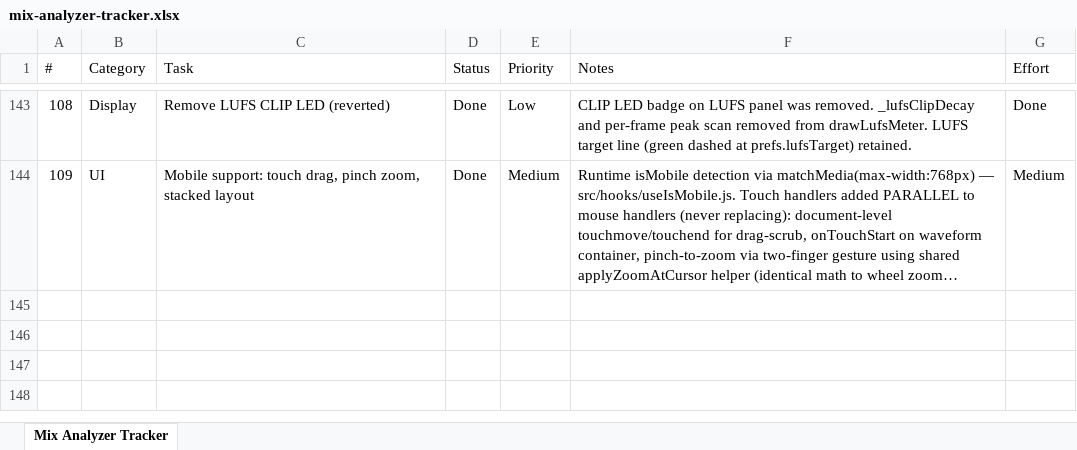
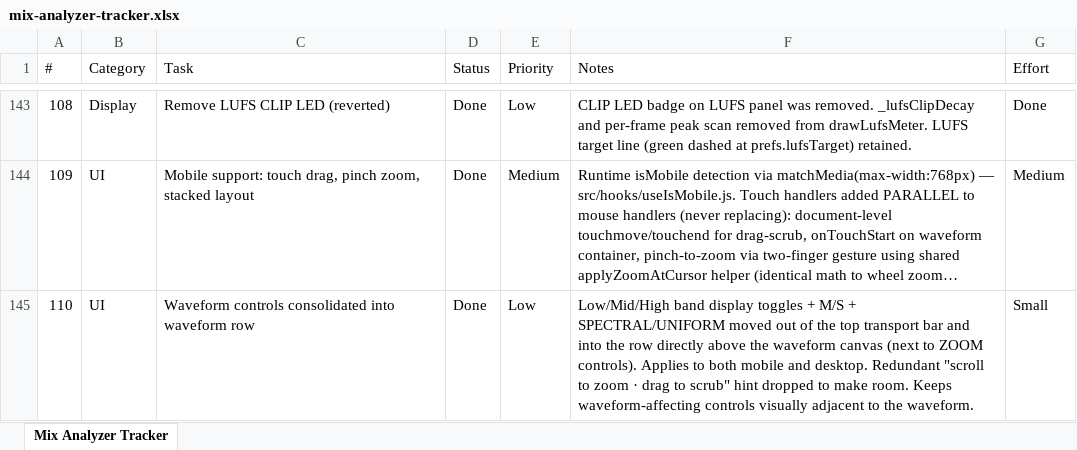
Before and after one commit to rossxo-m/MixAnalyzer, an Excel workbook: mix-analyzer/mix-analyzer-tracker.xlsx, sheet Mix Analyzer Tracker, drawn as a sheet; only a part is shown, gaps mark what is left out; long unchanged cells end in …; values as stored, in another font and other column widths than the file's, no borders; the diff names each change by its address in the sheet, - before the commit and + after, or states it on an @@ line.

```diff
--- a/mix-analyzer/mix-analyzer-tracker.xlsx (sheet Mix Analyzer Tracker)
+++ b/mix-analyzer/mix-analyzer-tracker.xlsx (sheet Mix Analyzer Tracker)
+row 145: 110 | UI | Waveform controls consolidated into waveform row | Done | Low | Low/Mid/High band display toggles + M/S + SPECTRAL/UNIFORM moved out of the top transport bar and into the row directly above the waveform canvas (next to ZOOM controls). Applies to both mobile and desktop. Redundant "scroll to zoom · drag to scrub" hint dropped to make room. Keeps waveform-affecting controls visually adjacent to the waveform. | Small
```
